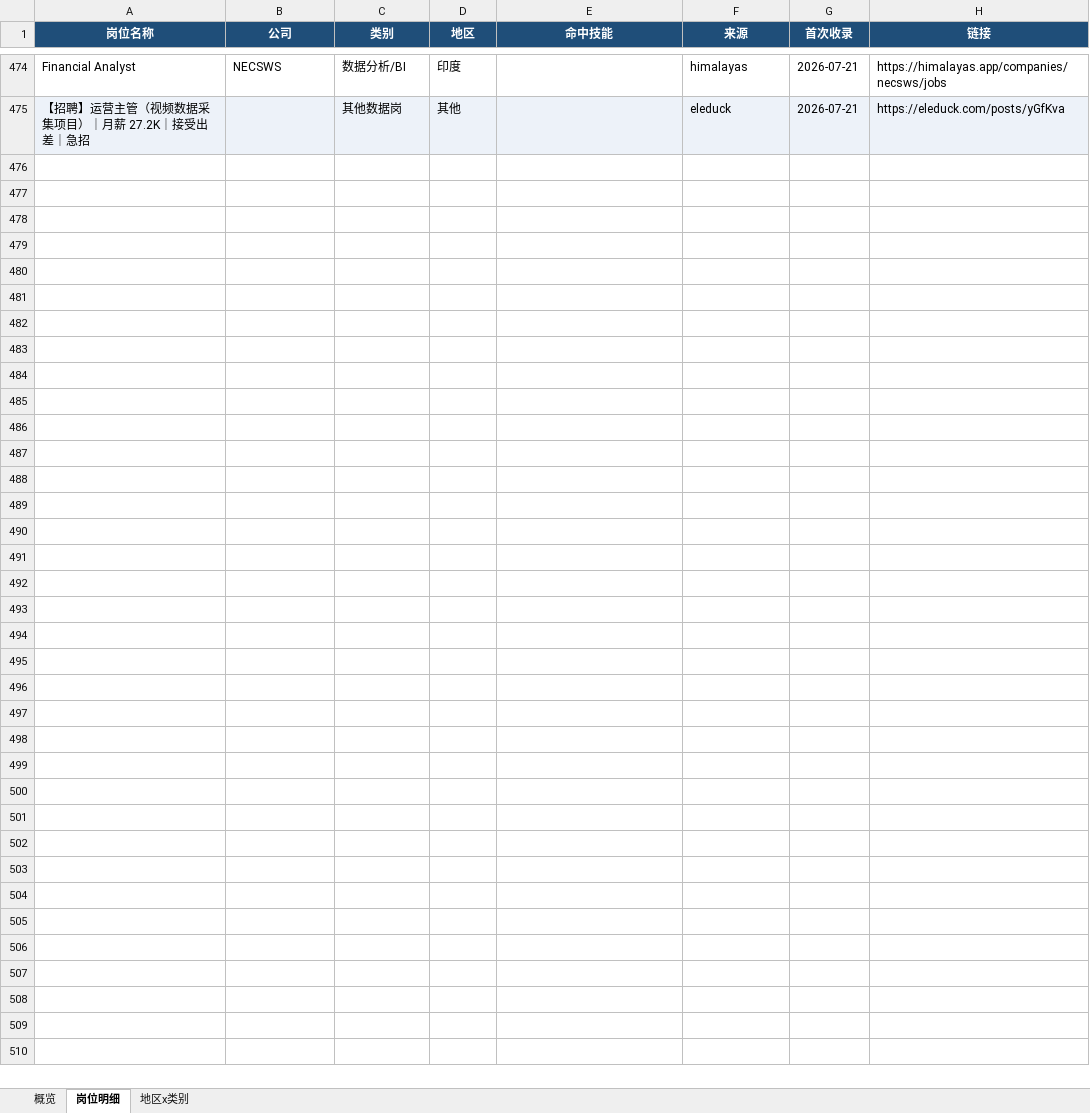
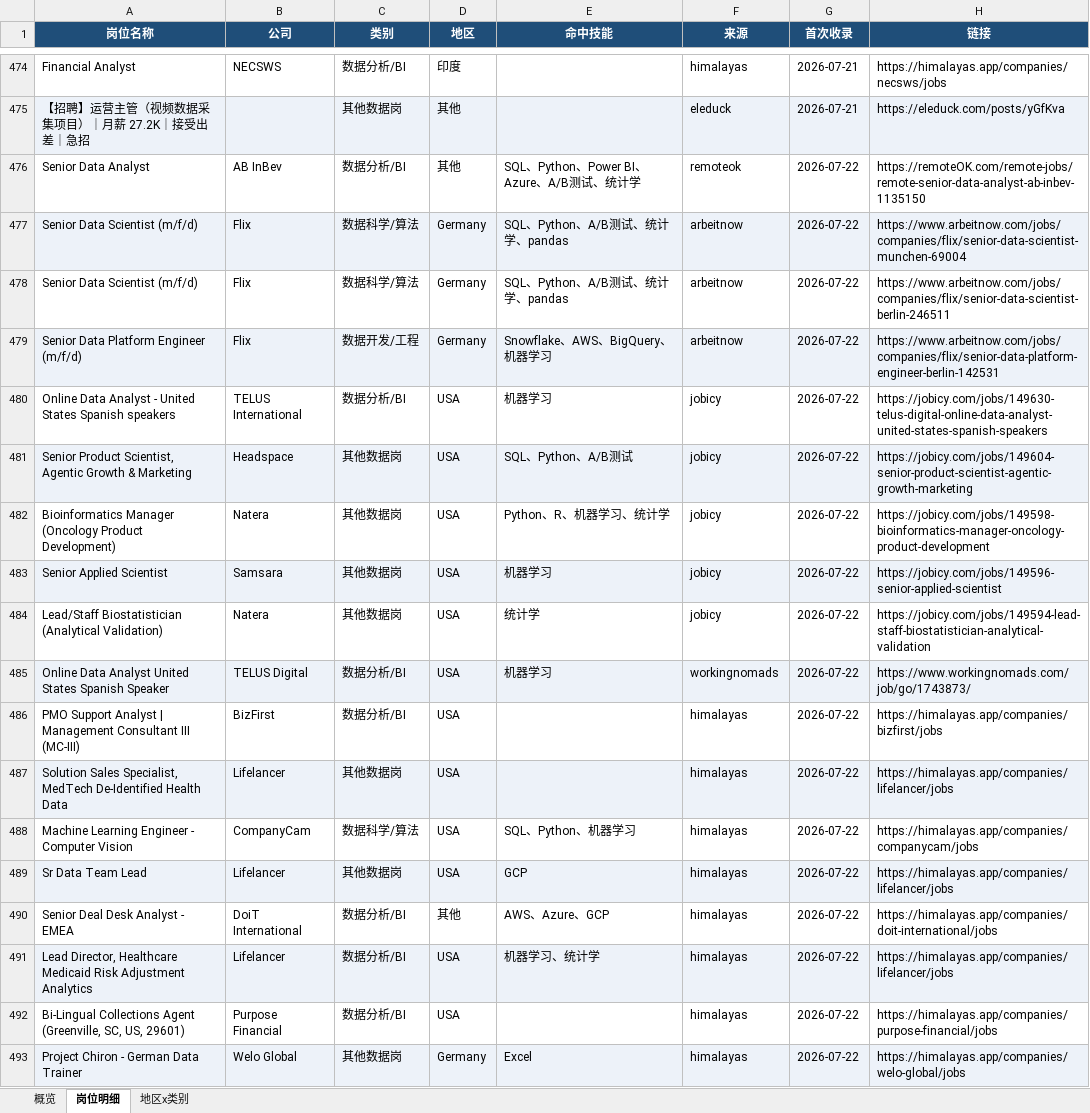
Before and after one commit to EGG-ZERO/da-job-radar, an Excel workbook: reports/数据岗位周报.xlsx, sheet 岗位明细, drawn as a sheet; only a part is shown, gaps mark what is left out; values as stored, in another font and other column widths than the file's, no borders; the diff names each change by its address in the sheet, - before the commit and + after, or states it on an @@ line.

```diff
--- a/reports/数据岗位周报.xlsx (sheet 岗位明细)
+++ b/reports/数据岗位周报.xlsx (sheet 岗位明细)
+row 476: Senior Data Analyst | AB InBev | 数据分析/BI | 其他 | SQL、Python、Power BI、Azure、A/B测试、统计学 | remoteok | 2026-07-22 | https://remoteOK.com/remote-jobs/remote-senior-data-analyst-ab-inbev-1135150
+row 477: Senior Data Scientist (m/f/d) | Flix | 数据科学/算法 | Germany | SQL、Python、A/B测试、统计学、pandas | arbeitnow | 2026-07-22 | https://www.arbeitnow.com/jobs/companies/flix/senior-data-scientist-munchen-69004
+row 478: Senior Data Scientist (m/f/d) | Flix | 数据科学/算法 | Germany | SQL、Python、A/B测试、统计学、pandas | arbeitnow | 2026-07-22 | https://www.arbeitnow.com/jobs/companies/flix/senior-data-scientist-berlin-246511
+row 479: Senior Data Platform Engineer (m/f/d) | Flix | 数据开发/工程 | Germany | Snowflake、AWS、BigQuery、机器学习 | arbeitnow | 2026-07-22 | https://www.arbeitnow.com/jobs/companies/flix/senior-data-platform-engineer-berlin-142531
+row 480: Online Data Analyst - United States Spanish speakers | TELUS International | 数据分析/BI | USA | 机器学习 | jobicy | 2026-07-22 | https://jobicy.com/jobs/149630-telus-digital-online-data-analyst-united-states-spanish-speakers
+row 481: Senior Product Scientist, Agentic Growth & Marketing | Headspace | 其他数据岗 | USA | SQL、Python、A/B测试 | jobicy | 2026-07-22 | https://jobicy.com/jobs/149604-senior-product-scientist-agentic-growth-marketing
+row 482: Bioinformatics Manager (Oncology Product Development) | Natera | 其他数据岗 | USA | Python、R、机器学习、统计学 | jobicy | 2026-07-22 | https://jobicy.com/jobs/149598-bioinformatics-manager-oncology-product-development
+row 483: Senior Applied Scientist | Samsara | 其他数据岗 | USA | 机器学习 | jobicy | 2026-07-22 | https://jobicy.com/jobs/149596-senior-applied-scientist
+row 484: Lead/Staff Biostatistician (Analytical Validation) | Natera | 其他数据岗 | USA | 统计学 | jobicy | 2026-07-22 | https://jobicy.com/jobs/149594-lead-staff-biostatistician-analytical-validation
+row 485: Online Data Analyst United States Spanish Speaker | TELUS Digital | 数据分析/BI | USA | 机器学习 | workingnomads | 2026-07-22 | https://www.workingnomads.com/job/go/1743873/
+row 486: PMO Support Analyst | Management Consultant III (MC-III) | BizFirst | 数据分析/BI | USA |  | himalayas | 2026-07-22 | https://himalayas.app/companies/bizfirst/jobs
+row 487: Solution Sales Specialist, MedTech De-Identified Health Data | Lifelancer | 其他数据岗 | USA |  | himalayas | 2026-07-22 | https://himalayas.app/companies/lifelancer/jobs
+row 488: Machine Learning Engineer - Computer Vision | CompanyCam | 数据科学/算法 | USA | SQL、Python、机器学习 | himalayas | 2026-07-22 | https://himalayas.app/companies/companycam/jobs
+row 489: Sr Data Team Lead | Lifelancer | 其他数据岗 | USA | GCP | himalayas | 2026-07-22 | https://himalayas.app/companies/lifelancer/jobs
+row 490: Senior Deal Desk Analyst - EMEA | DoiT International | 数据分析/BI | 其他 | AWS、Azure、GCP | himalayas | 2026-07-22 | https://himalayas.app/companies/doit-international/jobs
+row 491: Lead Director, Healthcare Medicaid Risk Adjustment Analytics | Lifelancer | 数据分析/BI | USA | 机器学习、统计学 | himalayas | 2026-07-22 | https://himalayas.app/companies/lifelancer/jobs
+row 492: Bi-Lingual Collections Agent (Greenville, SC, US, 29601) | Purpose Financial | 数据分析/BI | USA |  | himalayas | 2026-07-22 | https://himalayas.app/companies/purpose-financial/jobs
+row 493: Project Chiron - German Data Trainer | Welo Global | 其他数据岗 | Germany | Excel | himalayas | 2026-07-22 | https://himalayas.app/companies/welo-global/jobs
```
Also changed, not shown: sheet 概览, sheet 地区x类别, 5 other files.
